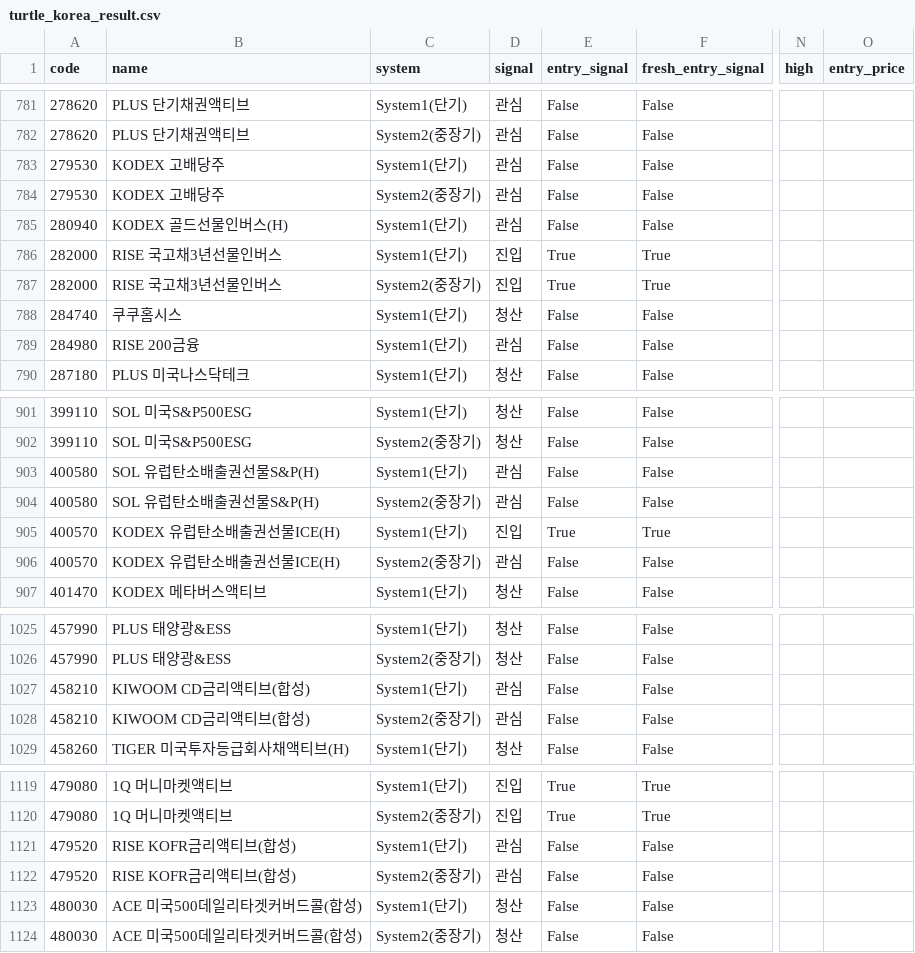
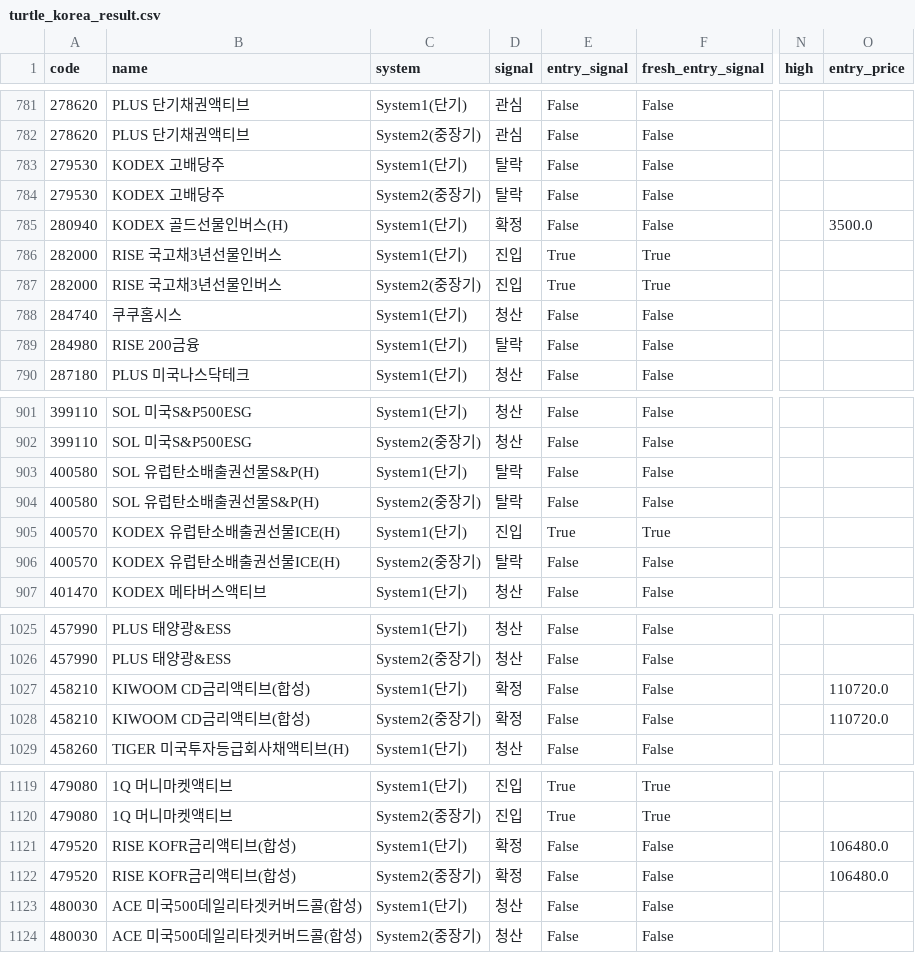
Before and after one commit to harmi6005/turtle-screener, a CSV file: data/turtle_korea_result.csv, drawn as a sheet; only a part is shown, gaps mark what is left out; the diff covers the shown part only; the diff names each change by its address in the sheet, - before the commit and + after, or states it on an @@ line.

Commit message:
관심종목 재확인 결과 업데이트

```diff
--- a/data/turtle_korea_result.csv
+++ b/data/turtle_korea_result.csv
-D783:D784 (signal): 관심
+D783:D784 (signal): 탈락
-D785 (signal): 관심
+D785 (signal): 확정
-O785 (entry_price): (empty)
+O785 (entry_price): 3500.0
-D789 (signal): 관심
+D789 (signal): 탈락
-D903:D904 (signal): 관심
+D903:D904 (signal): 탈락
-D906 (signal): 관심
+D906 (signal): 탈락
-D1027:D1028 (signal): 관심
+D1027:D1028 (signal): 확정
-O1027:O1028 (entry_price): (empty)
+O1027:O1028 (entry_price): 110720.0
-D1121:D1122 (signal): 관심
+D1121:D1122 (signal): 확정
-O1121:O1122 (entry_price): (empty)
+O1121:O1122 (entry_price): 106480.0
```
Also changed, not shown: 8 edited cells elsewhere in this file.
